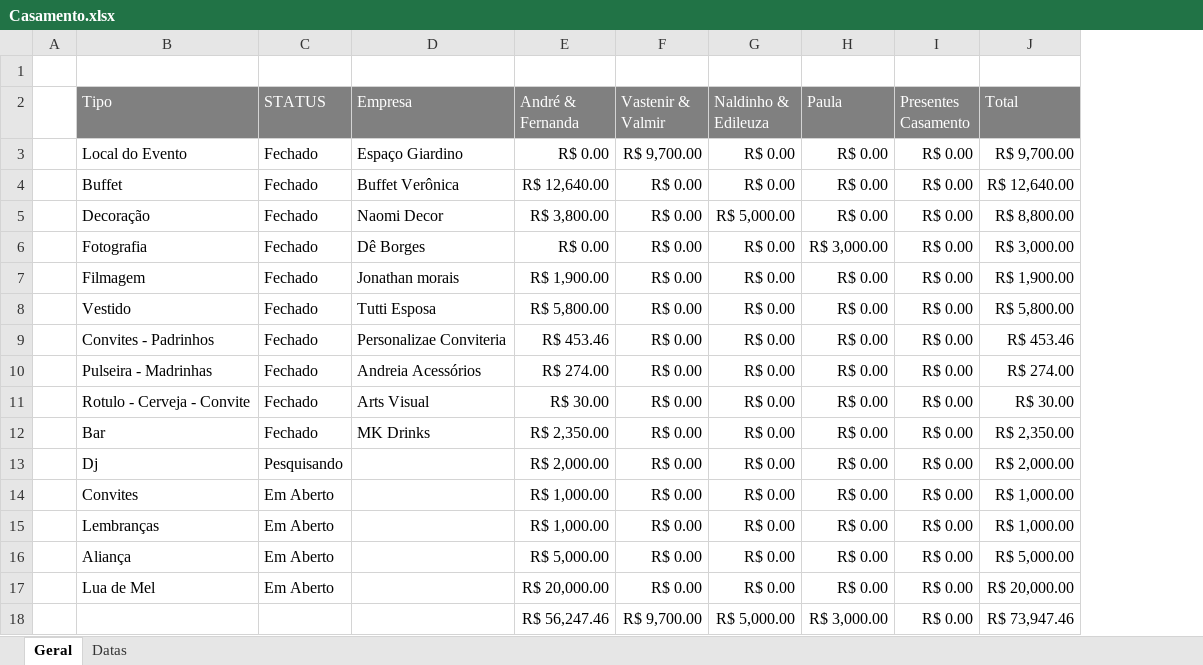
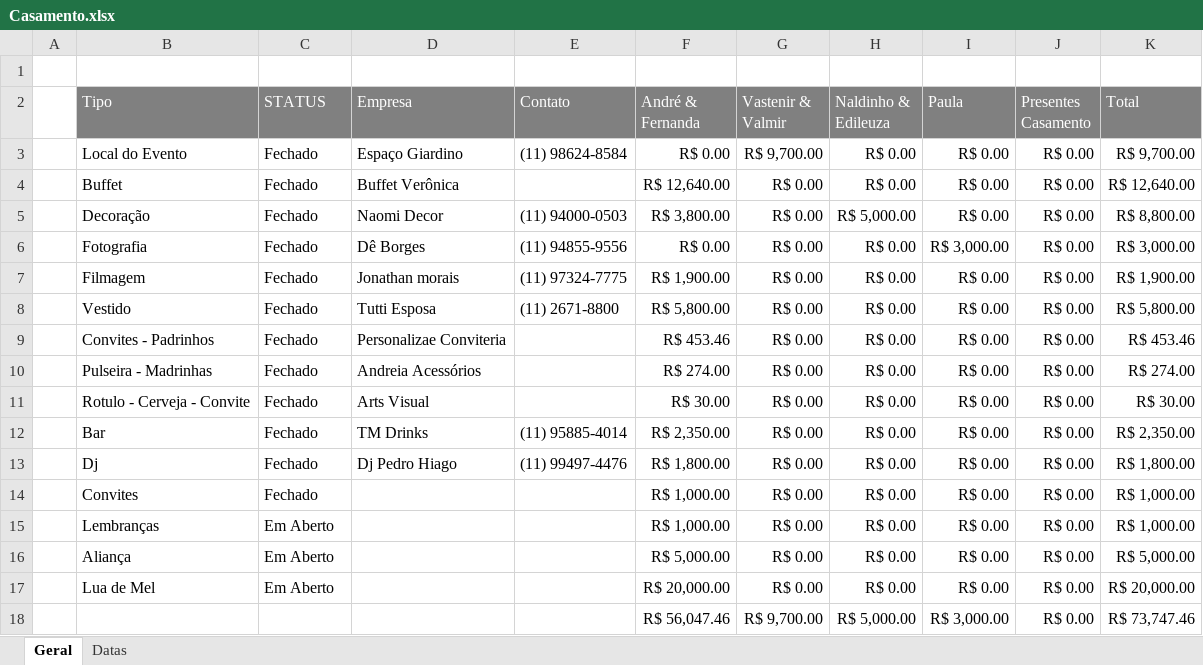
Before and after one commit to andrebonetti/Controle_Financeiro, an Excel workbook: Arquivos/Casamento.xlsx, sheet Geral, drawn as a sheet; values as stored, in another font and other column widths than the file's, no borders; conditional formats and table styles not drawn; addresses are those after the commit; the diff names each change by its address in the sheet, - before the commit and + after, or states it on an @@ line.

```diff
--- a/Arquivos/Casamento.xlsx (sheet Geral)
+++ b/Arquivos/Casamento.xlsx (sheet Geral)
+column E (Contato), rows 3-13: (11) 98624-8584 |  | (11) 94000-0503 | (11) 94855-9556 | (11) 97324-7775 | (11) 2671-8800 |  |  |  | (11) 95885-4014 | (11) 99497-4476
-D12 (Empresa): MK Drinks
+D12 (Empresa): TM Drinks
-C13 (STATUS): Pesquisando
+C13 (STATUS): Fechado
-D13 (Empresa): (empty)
+D13 (Empresa): Dj Pedro Hiago
-F13 (André & Fernanda): R$ 2,000.00
+F13 (André & Fernanda): R$ 1,800.00
-K13 (Total): R$ 2,000.00
+K13 (Total): R$ 1,800.00
-C14 (STATUS): Em Aberto
+C14 (STATUS): Fechado
-F18 (André & Fernanda): R$ 56,247.46
+F18 (André & Fernanda): R$ 56,047.46
-K18 (Total): R$ 73,947.46
+K18 (Total): R$ 73,747.46
```
Also changed, not shown: sheet Datas, formulas that keep their value, Arquivos/Geral_Relatorio.xlsx, 9 other files.
